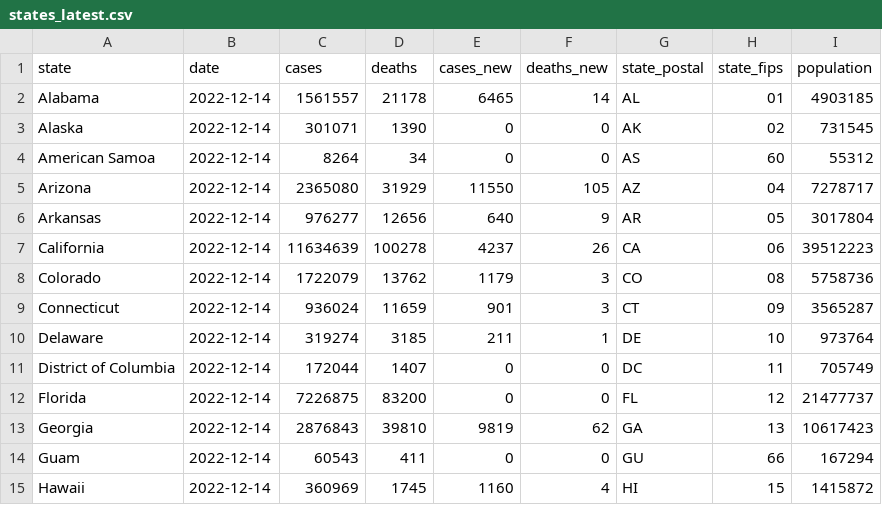
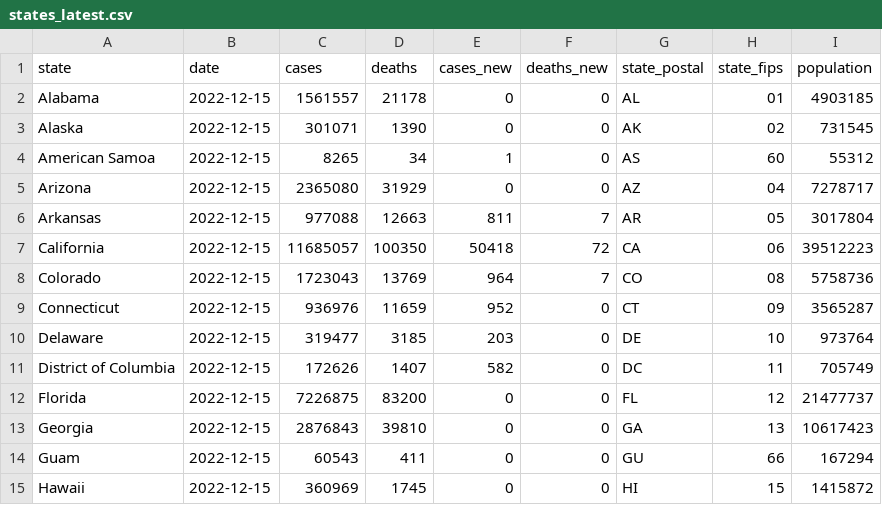
Before and after one commit to paldhous/bami-data, a CSV file: states_latest.csv, drawn as a sheet; only a part is shown; the diff covers the shown part only.

```diff
--- a/states_latest.csv
+++ b/states_latest.csv
@@ -1,15 +1,15 @@
 state,date,cases,deaths,cases_new,deaths_new,state_postal,state_fips,population
-Alabama,2022-12-14,1561557,21178,6465,14,AL,01,4903185
-Alaska,2022-12-14,301071,1390,0,0,AK,02,731545
-American Samoa,2022-12-14,8264,34,0,0,AS,60,55312
-Arizona,2022-12-14,2365080,31929,11550,105,AZ,04,7278717
-Arkansas,2022-12-14,976277,12656,640,9,AR,05,3017804
-California,2022-12-14,11634639,100278,4237,26,CA,06,39512223
-Colorado,2022-12-14,1722079,13762,1179,3,CO,08,5758736
-Connecticut,2022-12-14,936024,11659,901,3,CT,09,3565287
-Delaware,2022-12-14,319274,3185,211,1,DE,10,973764
-District of Columbia,2022-12-14,172044,1407,0,0,DC,11,705749
-Florida,2022-12-14,7226875,83200,0,0,FL,12,21477737
-Georgia,2022-12-14,2876843,39810,9819,62,GA,13,10617423
-Guam,2022-12-14,60543,411,0,0,GU,66,167294
-Hawaii,2022-12-14,360969,1745,1160,4,HI,15,1415872
+Alabama,2022-12-15,1561557,21178,0,0,AL,01,4903185
+Alaska,2022-12-15,301071,1390,0,0,AK,02,731545
+American Samoa,2022-12-15,8265,34,1,0,AS,60,55312
+Arizona,2022-12-15,2365080,31929,0,0,AZ,04,7278717
+Arkansas,2022-12-15,977088,12663,811,7,AR,05,3017804
+California,2022-12-15,11685057,100350,50418,72,CA,06,39512223
+Colorado,2022-12-15,1723043,13769,964,7,CO,08,5758736
+Connecticut,2022-12-15,936976,11659,952,0,CT,09,3565287
+Delaware,2022-12-15,319477,3185,203,0,DE,10,973764
+District of Columbia,2022-12-15,172626,1407,582,0,DC,11,705749
+Florida,2022-12-15,7226875,83200,0,0,FL,12,21477737
+Georgia,2022-12-15,2876843,39810,0,0,GA,13,10617423
+Guam,2022-12-15,60543,411,0,0,GU,66,167294
+Hawaii,2022-12-15,360969,1745,0,0,HI,15,1415872
```
Also changed, not shown: 153 edited cells elsewhere in this file, 2 other files.
